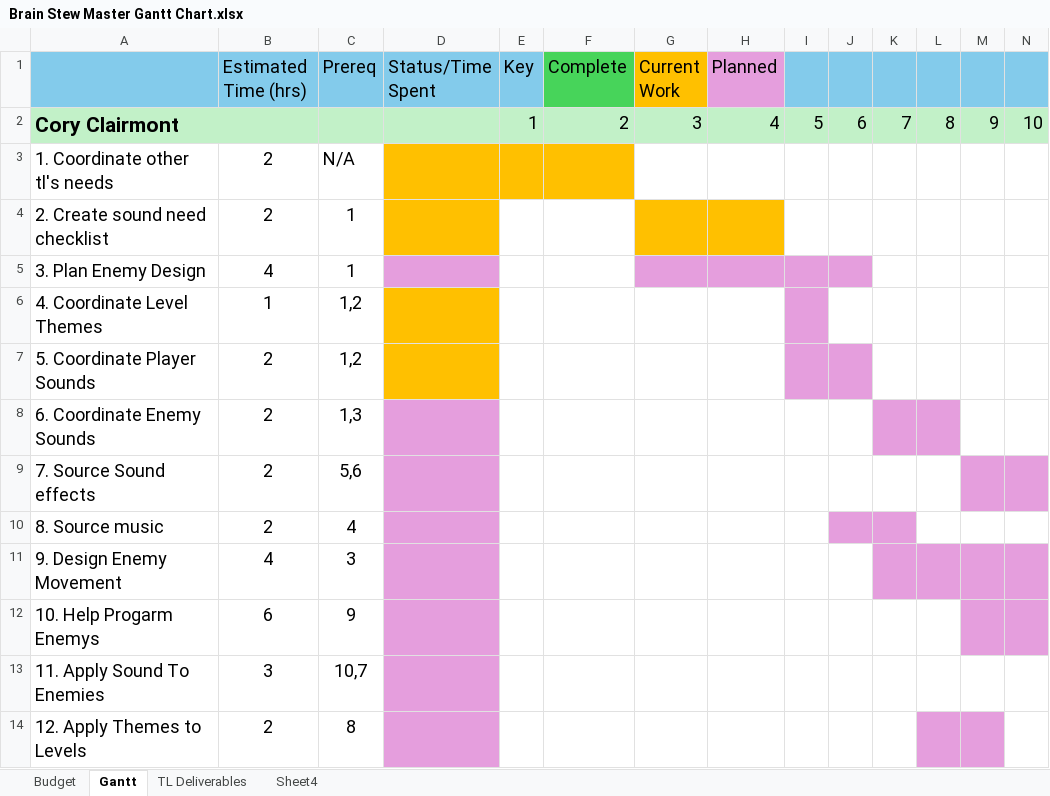
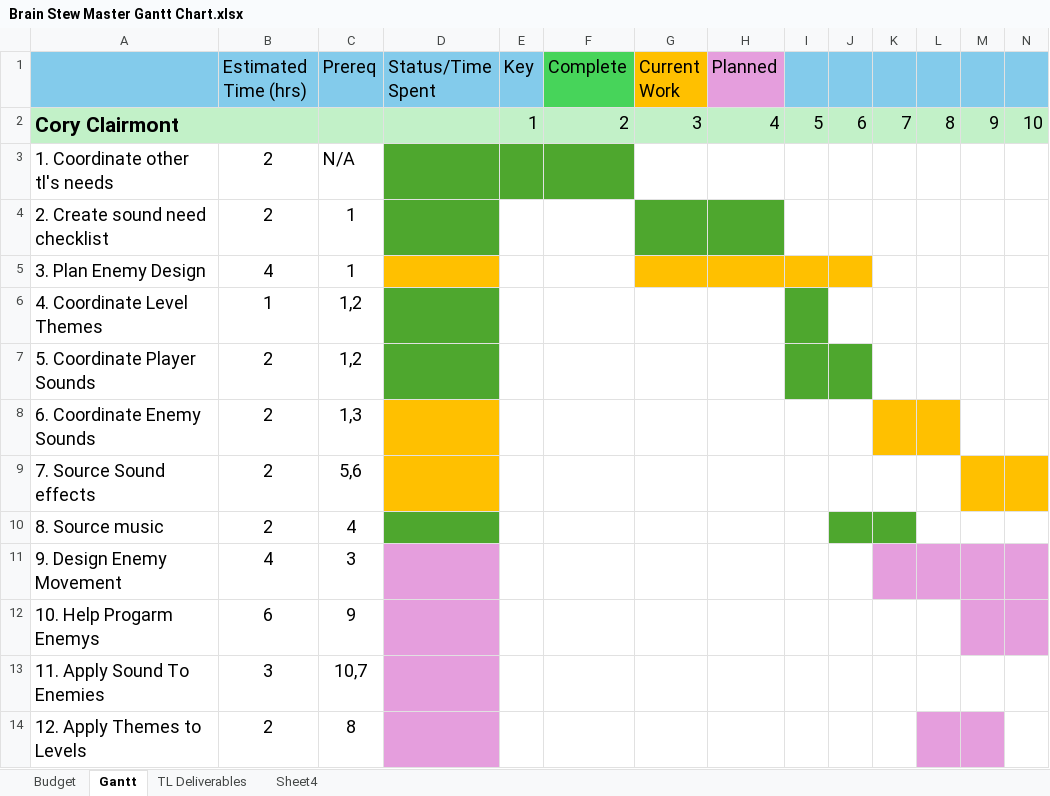
Before and after one commit to CorylC/CS383BrainstewGame, an Excel workbook: 383Game/Doc/Brain Stew Master Gantt Chart.xlsx, sheet Gantt, drawn as a sheet; only a part is shown; values as stored, in another font and other column widths than the file's, no borders; the diff names each change by its address in the sheet, - before the commit and + after, or states it on an @@ line.

Commit message:
Updated My Gantt

```diff
--- a/383Game/Doc/Brain Stew Master Gantt Chart.xlsx (sheet Gantt)
+++ b/383Game/Doc/Brain Stew Master Gantt Chart.xlsx (sheet Gantt)
-D3:F3 fill: #FFC000
+D3:F3 fill: #4EA72E
-D4 fill: #FFC000
+D4 fill: #4EA72E
-G4:H4 fill: #FFC000
+G4:H4 fill: #4EA72E
-D5 fill: #E59EDD
+D5 fill: #FFC000
-G5:J5 fill: #E59EDD
+G5:J5 fill: #FFC000
-D6:D7 fill: #FFC000
+D6:D7 fill: #4EA72E
-I6 fill: #E59EDD
+I6 fill: #4EA72E
-I7:J7 fill: #E59EDD
+I7:J7 fill: #4EA72E
-D8:D9 fill: #E59EDD
+D8:D9 fill: #FFC000
-K8:L8 fill: #E59EDD
+K8:L8 fill: #FFC000
-M9:N9 fill: #E59EDD
+M9:N9 fill: #FFC000
-D10 fill: #E59EDD
+D10 fill: #4EA72E
-J10:K10 fill: #E59EDD
+J10:K10 fill: #4EA72E
```
